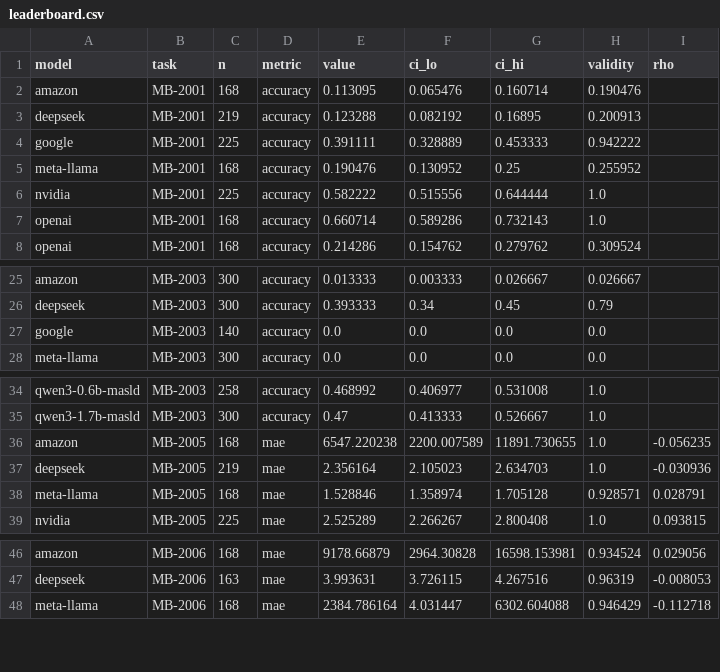
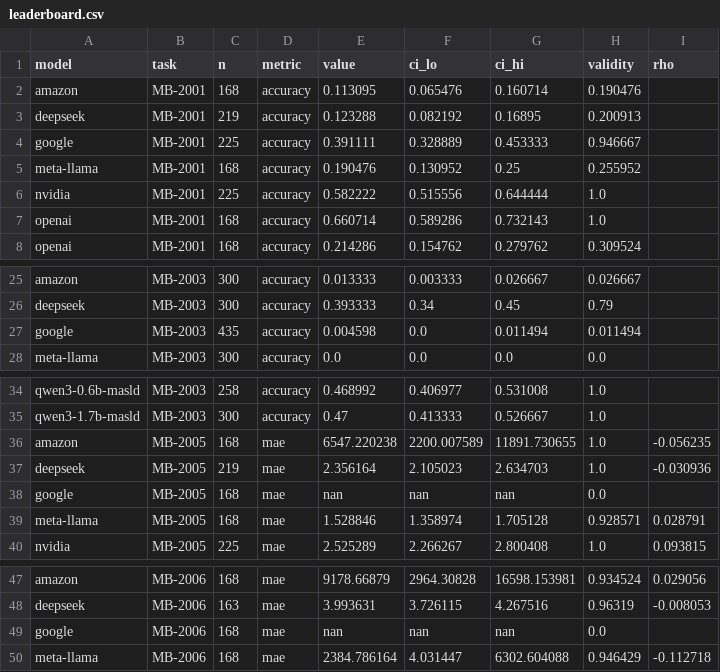
Before and after one commit to subhadipban-lgtm/masld-llm-bench, a CSV file: results/leaderboard.csv, drawn as a sheet; only a part is shown, gaps mark what is left out.

Commit message:
C2 T1+T3: paired-significance sweep script (0.6B block); gemini-2.5-pro archive re-pulled (650 items) and repaired from truncated+appended gzip members; leaderboard rescored to 74 rows; 1.7B checkpoint staged from Drive

```diff
--- a/results/leaderboard.csv
+++ b/results/leaderboard.csv
@@ -3,3 +3,3 @@ amazon,MB-2001,168,accuracy,0.113095,0.065476,0.160714,0.190476,
 deepseek,MB-2001,219,accuracy,0.123288,0.082192,0.16895,0.200913,
-google,MB-2001,225,accuracy,0.391111,0.328889,0.453333,0.942222,
+google,MB-2001,225,accuracy,0.391111,0.328889,0.453333,0.946667,
 meta-llama,MB-2001,168,accuracy,0.190476,0.130952,0.25,0.255952,
@@ -26,3 +26,3 @@ amazon,MB-2003,300,accuracy,0.013333,0.003333,0.026667,0.026667,
 deepseek,MB-2003,300,accuracy,0.393333,0.34,0.45,0.79,
-google,MB-2003,140,accuracy,0.0,0.0,0.0,0.0,
+google,MB-2003,435,accuracy,0.004598,0.0,0.011494,0.011494,
 meta-llama,MB-2003,300,accuracy,0.0,0.0,0.0,0.0,
@@ -37,2 +37,3 @@ amazon,MB-2005,168,mae,6547.220238,2200.007589,11891.730655,1.0,-0.056235
 deepseek,MB-2005,219,mae,2.356164,2.105023,2.634703,1.0,-0.030936
+google,MB-2005,168,mae,nan,nan,nan,0.0,
 meta-llama,MB-2005,168,mae,1.528846,1.358974,1.705128,0.928571,0.028791
@@ -47,2 +48,3 @@ amazon,MB-2006,168,mae,9178.66879,2964.30828,16598.153981,0.934524,0.029056
 deepseek,MB-2006,163,mae,3.993631,3.726115,4.267516,0.96319,-0.008053
+google,MB-2006,168,mae,nan,nan,nan,0.0,
 meta-llama,MB-2006,168,mae,2384.786164,4.031447,6302.604088,0.946429,-0.112718
```
Also changed, not shown: 17 other files.
